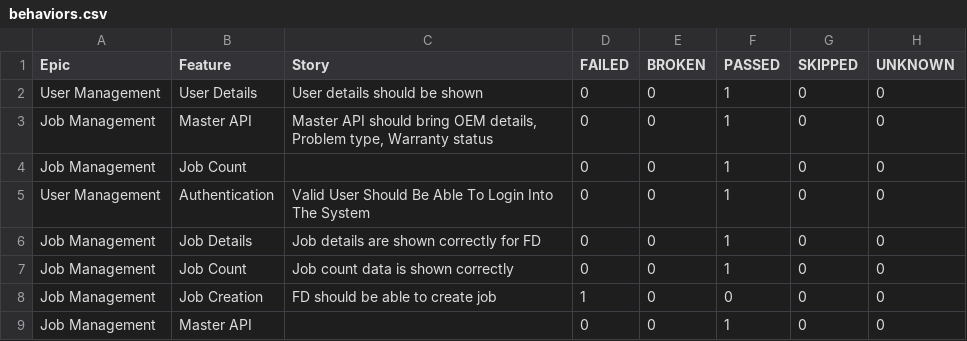
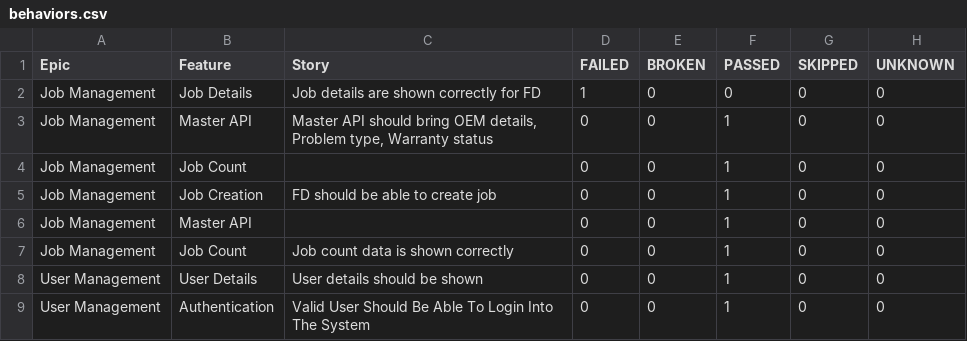
Before and after one commit to Zulminan/PhoenixTestAutomationFramework, a CSV file: data/behaviors.csv, drawn as a sheet.

```diff
--- a/data/behaviors.csv
+++ b/data/behaviors.csv
@@ -1,9 +1,9 @@
 "Epic","Feature","Story","FAILED","BROKEN","PASSED","SKIPPED","UNKNOWN"
-"User Management","User Details","User details should be shown","0","0","1","0","0"
+"Job Management","Job Details","Job details are shown correctly for FD","1","0","0","0","0"
 "Job Management","Master API","Master API should bring OEM details, Problem type, Warranty status","0","0","1","0","0"
 "Job Management","Job Count","","0","0","1","0","0"
+"Job Management","Job Creation","FD should be able to create job","0","0","1","0","0"
+"Job Management","Master API","","0","0","1","0","0"
+"Job Management","Job Count","Job count data is shown correctly","0","0","1","0","0"
+"User Management","User Details","User details should be shown","0","0","1","0","0"
 "User Management","Authentication","Valid User Should Be Able To Login Into The System","0","0","1","0","0"
-"Job Management","Job Details","Job details are shown correctly for FD","0","0","1","0","0"
-"Job Management","Job Count","Job count data is shown correctly","0","0","1","0","0"
-"Job Management","Job Creation","FD should be able to create job","1","0","0","0","0"
-"Job Management","Master API","","0","0","1","0","0"
```
Also changed, not shown: data/suites.csv, 52 other files.
